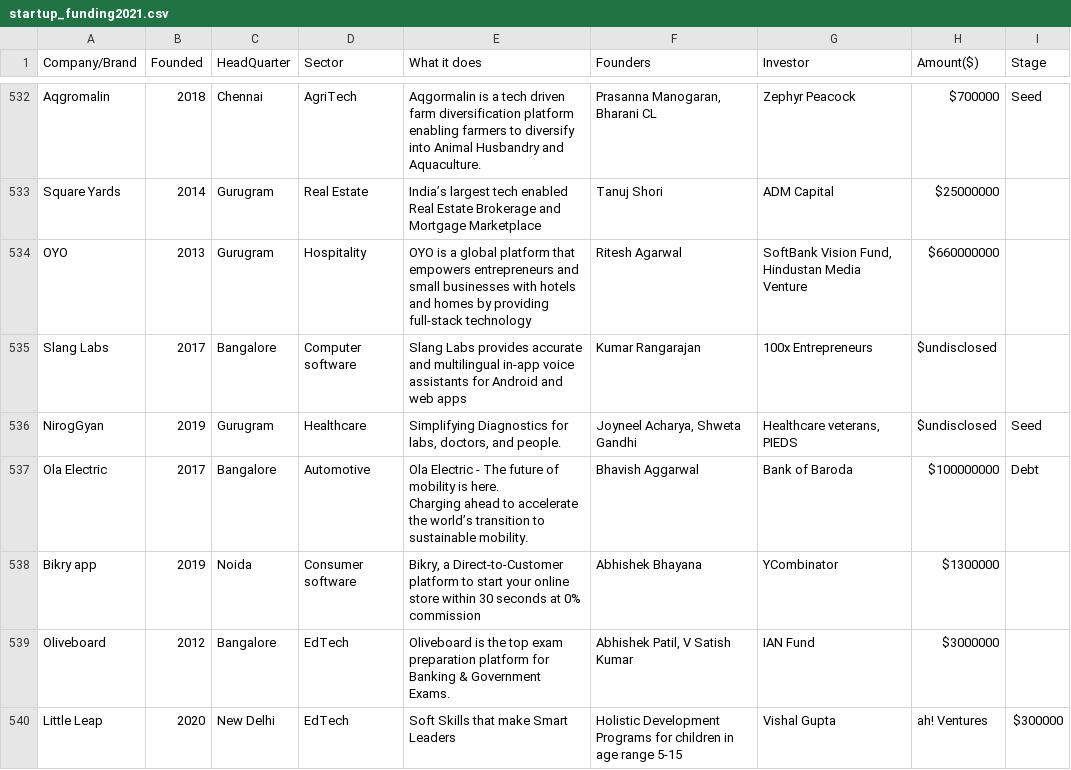
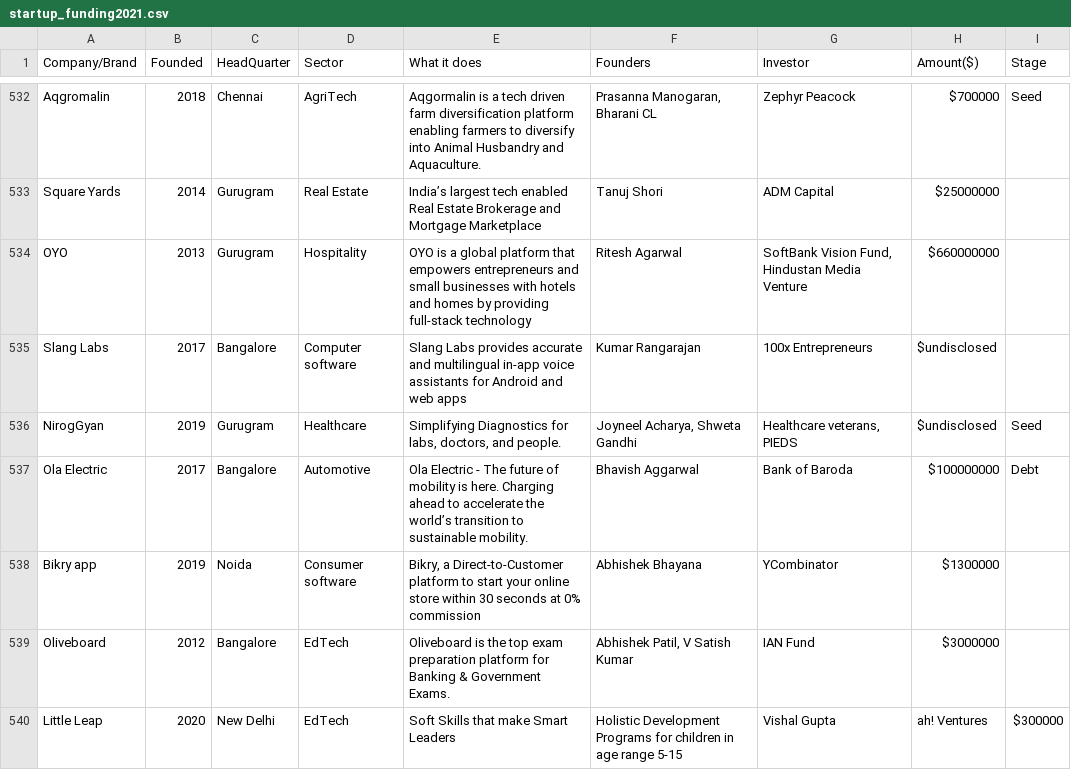
Before and after one commit to KilangoFaith/Indian_Start-Up_Business-Analysis, a CSV file: startup_funding2021.csv, drawn as a sheet; only a part is shown, gaps mark what is left out; the diff names each change by its address in the sheet, - before the commit and + after, or states it on an @@ line.

Commit message:
test

```diff
--- a/startup_funding2021.csv
+++ b/startup_funding2021.csv
-E537 (What it does): …sustainable mobility.
+E537 (What it does): …sustainable mobility.
```
